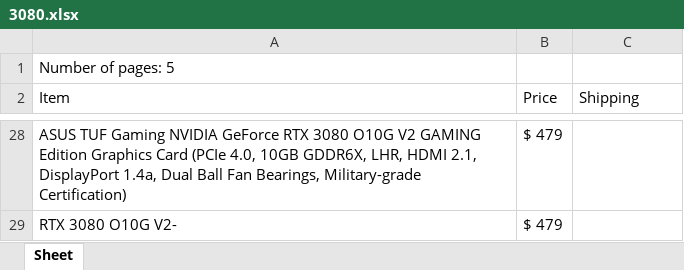
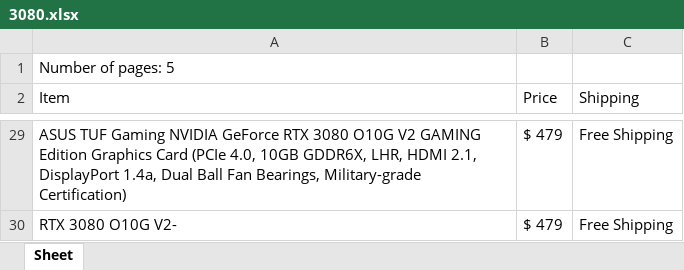
Before and after one commit to chanupadeshan/GPU-prices, an Excel workbook: 3080.xlsx, sheet Sheet, drawn as a sheet; only a part is shown, gaps mark what is left out; values as stored, in another font and other column widths than the file's, no borders; addresses are those after the commit; the diff covers the shown part only; the diff names each change by its address in the sheet, - before the commit and + after, or states it on an @@ line.

Commit message:
scrap shipping method

```diff
--- a/3080.xlsx (sheet Sheet)
+++ b/3080.xlsx (sheet Sheet)
-C29:C30 (Shipping): (empty)
+C29:C30 (Shipping): Free Shipping
```
Also changed, not shown: other rows of this sheet, 1 other file.
